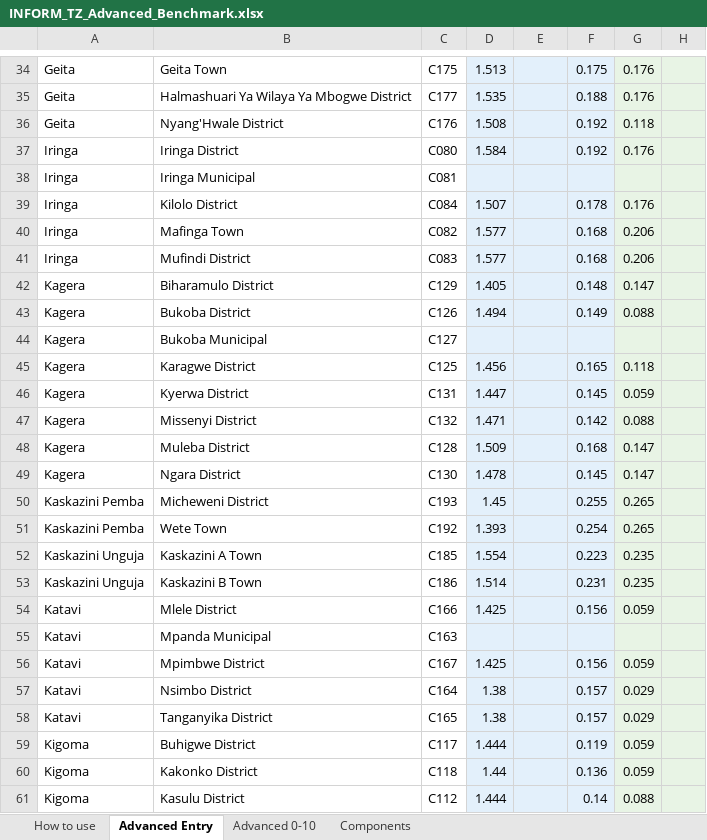
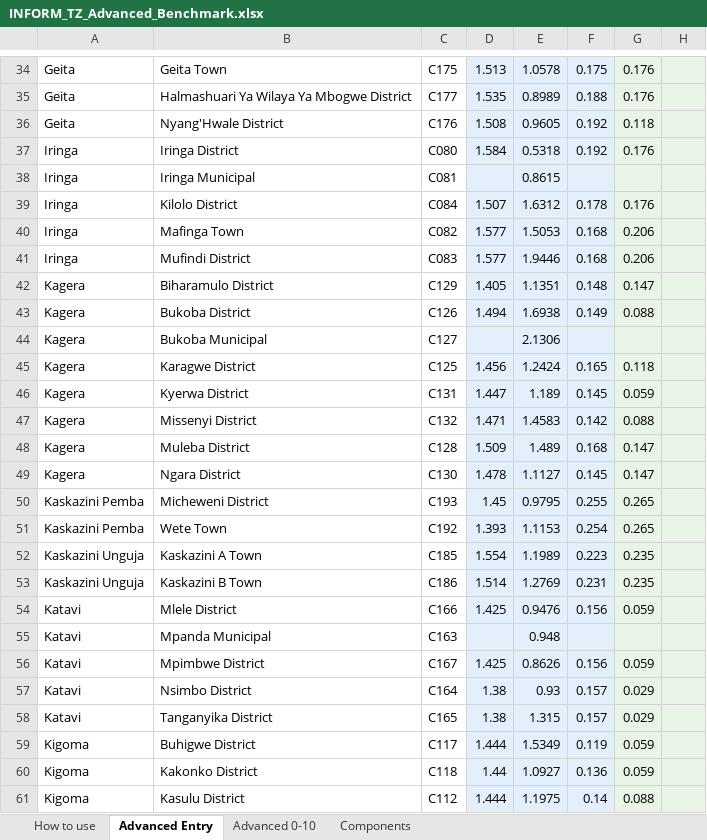
Before and after one commit to masuby/model, an Excel workbook: inform_sheets/INFORM_TZ_Advanced_Benchmark.xlsx, sheet Advanced Entry, drawn as a sheet; only a part is shown, gaps mark what is left out; values as stored, in another font and other column widths than the file's, no borders; the diff covers the shown part only; the diff names each change by its address in the sheet, - before the commit and + after, or states it on an @@ line.

```diff
--- a/inform_sheets/INFORM_TZ_Advanced_Benchmark.xlsx (sheet Advanced Entry)
+++ b/inform_sheets/INFORM_TZ_Advanced_Benchmark.xlsx (sheet Advanced Entry)
-E34: (empty)
+E34: 1.0578
-E35: (empty)
+E35: 0.8989
-E36: (empty)
+E36: 0.9605
-E37: (empty)
+E37: 0.5318
-E38: (empty)
+E38: 0.8615
-E39: (empty)
+E39: 1.6312
-E40: (empty)
+E40: 1.5053
-E41: (empty)
+E41: 1.9446
-E42: (empty)
+E42: 1.1351
-E43: (empty)
+E43: 1.6938
-E44: (empty)
+E44: 2.1306
-E45: (empty)
+E45: 1.2424
-E46: (empty)
+E46: 1.189
-E47: (empty)
+E47: 1.4583
-E48: (empty)
+E48: 1.489
-E49: (empty)
+E49: 1.1127
-E50: (empty)
+E50: 0.9795
-E51: (empty)
+E51: 1.1153
-E52: (empty)
+E52: 1.1989
-E53: (empty)
+E53: 1.2769
-E54: (empty)
+E54: 0.9476
-E55: (empty)
+E55: 0.948
-E56: (empty)
+E56: 0.8626
-E57: (empty)
+E57: 0.93
-E58: (empty)
+E58: 1.315
-E59: (empty)
+E59: 1.5349
-E60: (empty)
+E60: 1.0927
-E61: (empty)
+E61: 1.1975
```
Also changed, not shown: 169 edited cells elsewhere in this sheet, 6 other files.
